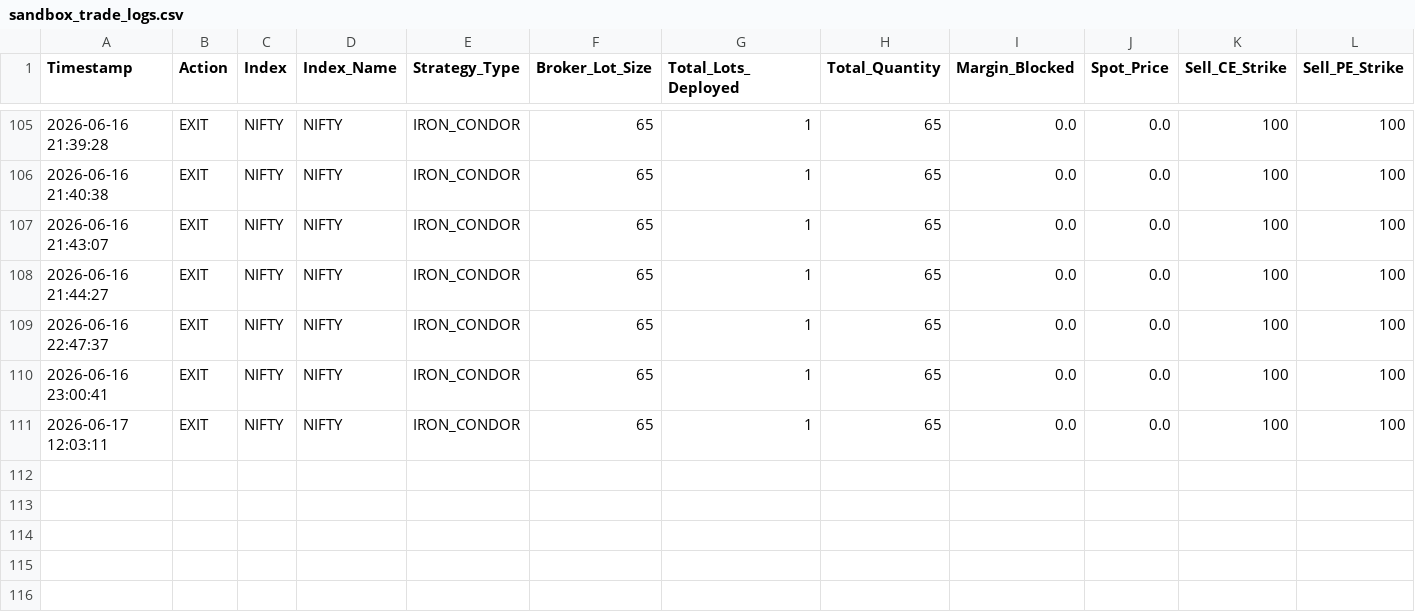
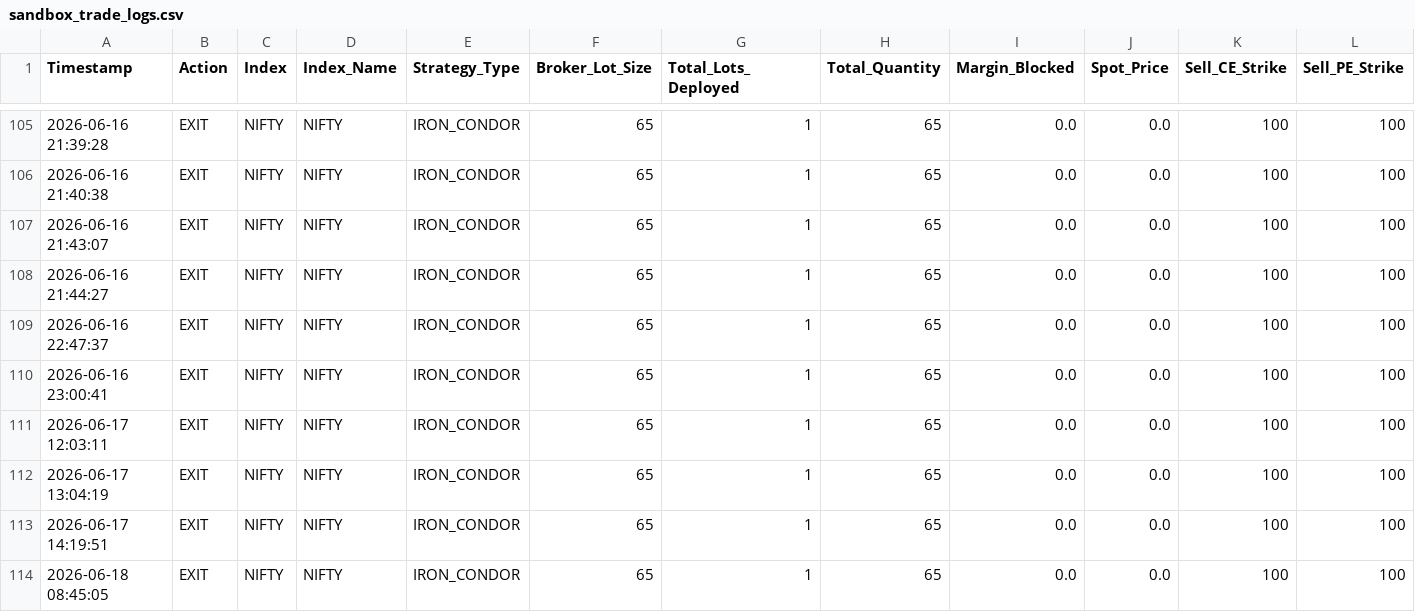
Before and after one commit to Hbsandeep26/OB_mitigation, a CSV file: sandbox_trade_logs.csv, drawn as a sheet; only a part is shown, gaps mark what is left out; rows hold the shown columns only; the diff names each change by its address in the sheet, - before the commit and + after, or states it on an @@ line.

```diff
--- a/sandbox_trade_logs.csv
+++ b/sandbox_trade_logs.csv
+row 112: 2026-06-17 13:04:19 | EXIT | NIFTY | NIFTY | IRON_CONDOR | 65 | 1 | 65 | 0.0 | 0.0 | 100 | 100
+row 113: 2026-06-17 14:19:51 | EXIT | NIFTY | NIFTY | IRON_CONDOR | 65 | 1 | 65 | 0.0 | 0.0 | 100 | 100
+row 114: 2026-06-18 08:45:05 | EXIT | NIFTY | NIFTY | IRON_CONDOR | 65 | 1 | 65 | 0.0 | 0.0 | 100 | 100
```
Also changed, not shown: 6 other files.
